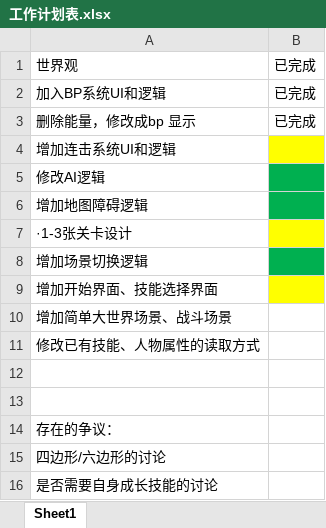
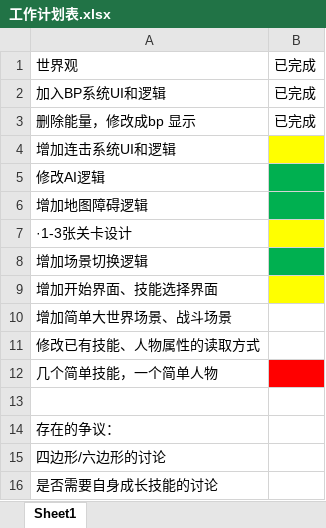
Before and after one commit to AlgerQc/SLG_Warriors, an Excel workbook: doc/工作计划表.xlsx, sheet Sheet1, drawn as a sheet; values as stored, in another font and other column widths than the file's, no borders; the diff names each change by its address in the sheet, - before the commit and + after, or states it on an @@ line.

Commit message:
Update 工作计划表.xlsx

```diff
--- a/doc/工作计划表.xlsx (sheet Sheet1)
+++ b/doc/工作计划表.xlsx (sheet Sheet1)
-A12: (empty)
+A12: 几个简单技能，一个简单人物
-B12 fill: none
+B12 fill: #FF0000
```
